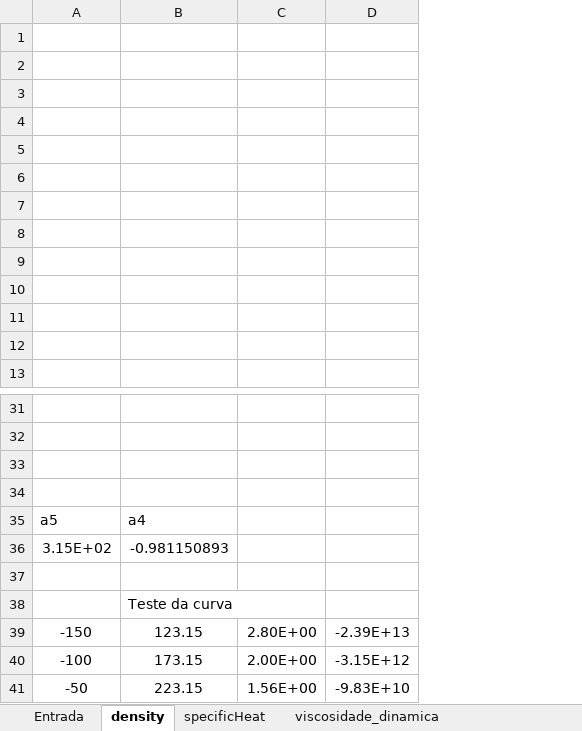
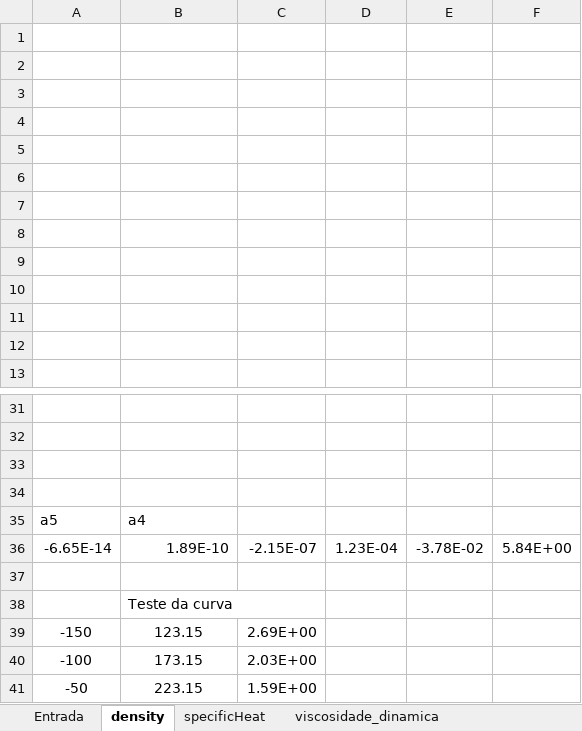
Before and after one commit to lmn-labest/SFR3D, an Excel workbook: doc/air_prop.xlsx, sheet density, drawn as a sheet; only a part is shown, gaps mark what is left out; values as stored, in another font and other column widths than the file's, no borders; charts and pictures not drawn; removed rows and columns are numbered as before the commit, all else as after; the diff names each change by its address in the sheet, - before the commit and + after, or states it on an @@ line.

```diff
--- a/doc/air_prop.xlsx (sheet density)
+++ b/doc/air_prop.xlsx (sheet density)
-column C, rows 39-41: 2.80E+00 | 2.00E+00 | 1.56E+00
-column D, rows 39-41: -2.39E+13 | -3.15E+12 | -9.83E+10
+column C, rows 39-41: 2.69E+00 | 2.03E+00 | 1.59E+00
+column D, empty
+column E, empty
+column F, empty
-row 36: 3.15E+02 | -0.981150893
+row 36: -6.65E-14 | 1.89E-10 | -2.15E-07 | 1.23E-04 | -3.78E-02 | 5.84E+00
```
Also changed, not shown: charts or pictures, 5 other files.
